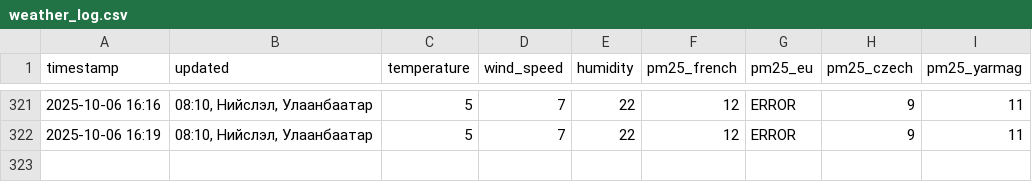
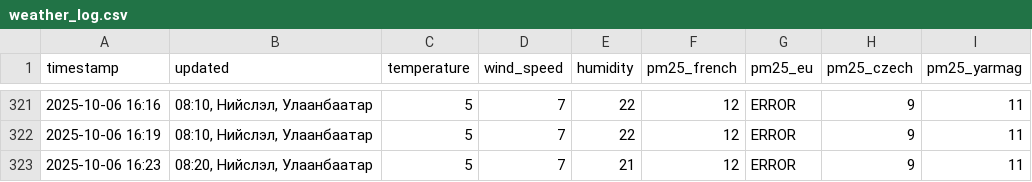
Before and after one commit to chuk-a/chuk-a.github.io, a CSV file: weather/weather_log.csv, drawn as a sheet; only a part is shown, gaps mark what is left out; the diff names each change by its address in the sheet, - before the commit and + after, or states it on an @@ line.

```diff
--- a/weather/weather_log.csv
+++ b/weather/weather_log.csv
+row 323: 2025-10-06 16:23 | 08:20, Нийслэл, Улаанбаатар | 5 | 7 | 21 | 12 | ERROR | 9 | 11
```
